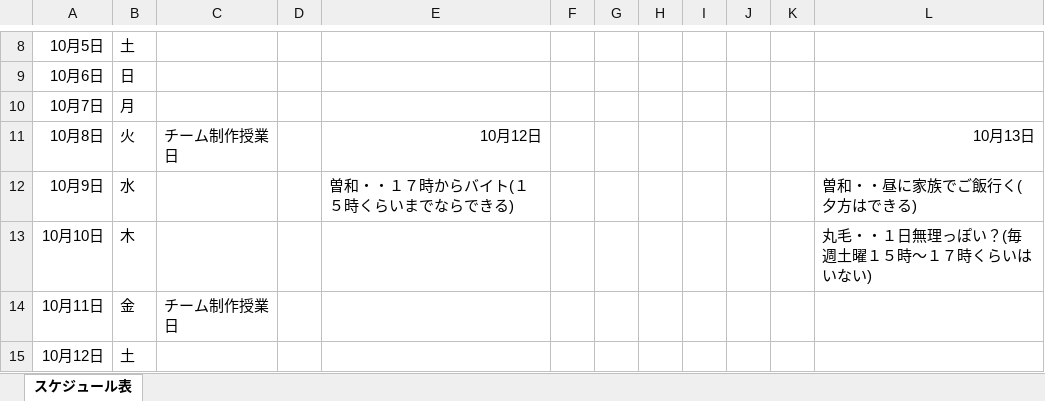
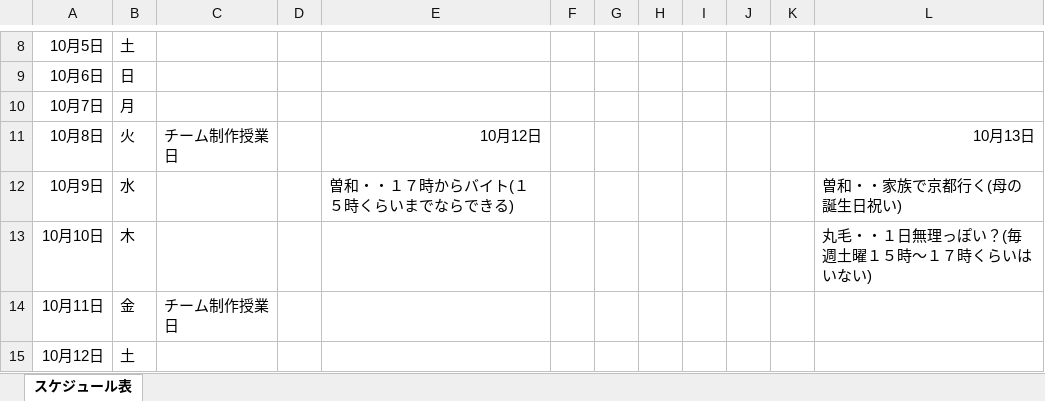
Before and after one commit to haru-425/randomparty, an Excel workbook: 予定表.xlsx, sheet スケジュール表, drawn as a sheet; only a part is shown, gaps mark what is left out; values as stored, in another font and other column widths than the file's, no borders; charts and pictures and conditional formats not drawn; the diff names each change by its address in the sheet, - before the commit and + after, or states it on an @@ line.

Commit message:
Update 予定表.xlsx

```diff
--- a/予定表.xlsx (sheet スケジュール表)
+++ b/予定表.xlsx (sheet スケジュール表)
-L12: 曽和・・昼に家族でご飯行く(夕方はできる)
+L12: 曽和・・家族で京都行く(母の誕生日祝い)
```
